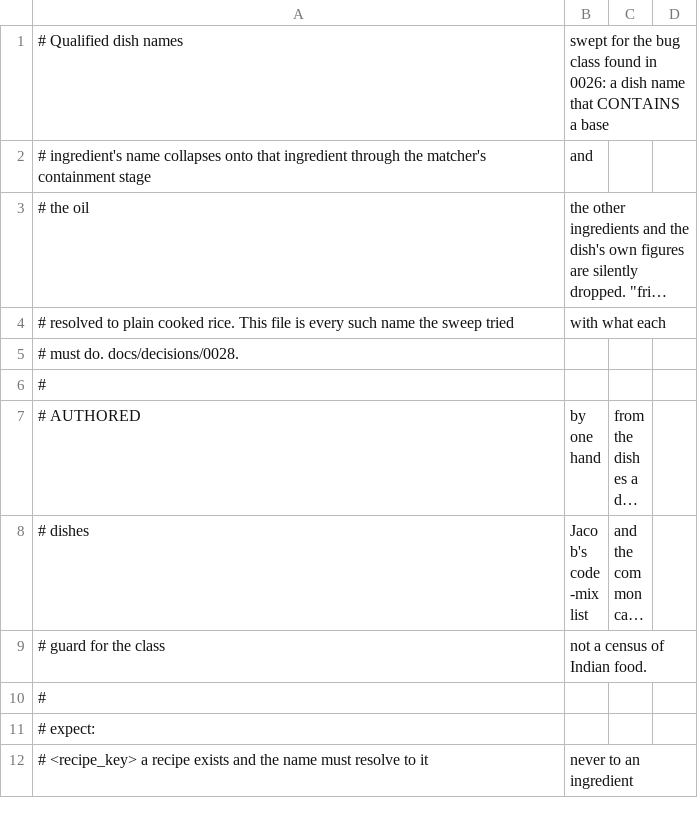
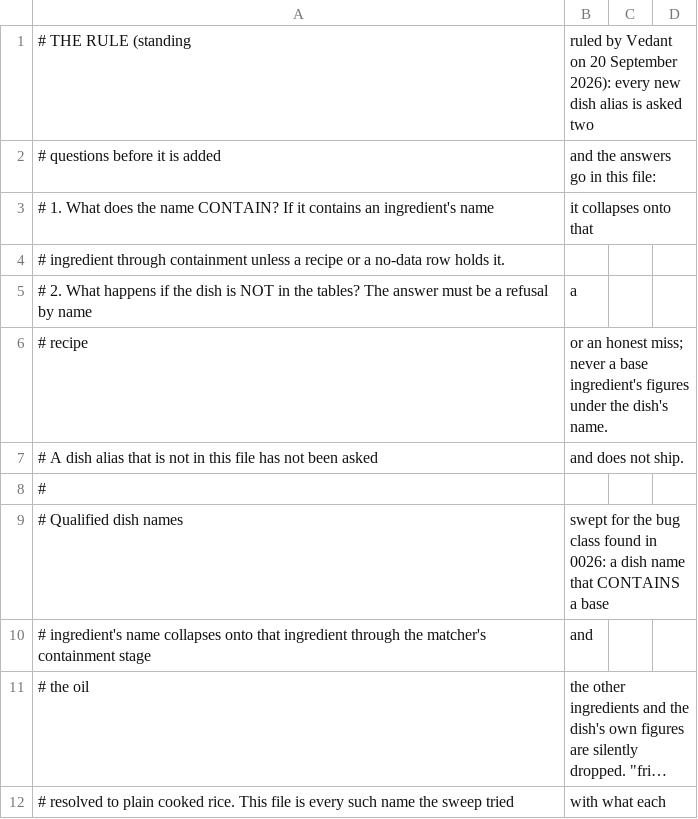
Before and after one commit to vedant7007/in2fit, a CSV file: data-authoring/qualified-dishes.csv, drawn as a sheet; only a part is shown; the shorter side is filled out with more unchanged rows; long unchanged cells end in …; the diff names each change by its address in the sheet, - before the commit and + after, or states it on an @@ line.

Commit message:
Run the ten demo sentences through the router, the matcher and the rules engine, and fix what that found

```diff
--- a/data-authoring/qualified-dishes.csv
+++ b/data-authoring/qualified-dishes.csv
+row 1: # THE RULE (standing | ruled by Vedant on 20 September 2026): every new dish alias is asked two
+row 2: # questions before it is added | and the answers go in this file:
+row 3: # 1. What does the name CONTAIN? If it contains an ingredient's name | it collapses onto that
+row 4: # ingredient through containment unless a recipe or a no-data row holds it.
+row 5: # 2. What happens if the dish is NOT in the tables? The answer must be a refusal by name | a
+row 6: # recipe | or an honest miss; never a base ingredient's figures under the dish's name.
+row 7: # A dish alias that is not in this file has not been asked | and does not ship.
+row 8: #
```
Also changed, not shown: data-authoring/ingredients.csv, data-authoring/recipes.csv, 12 other files.
